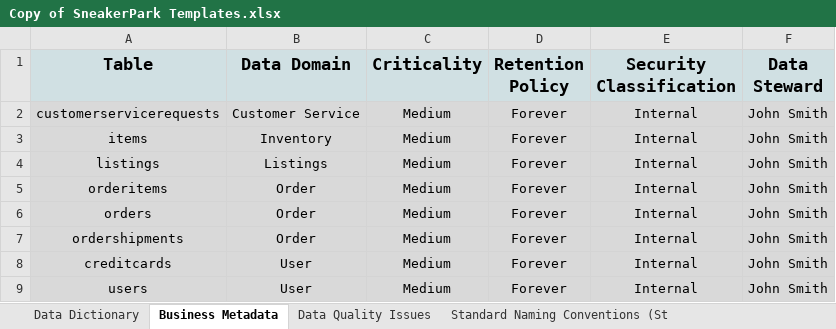
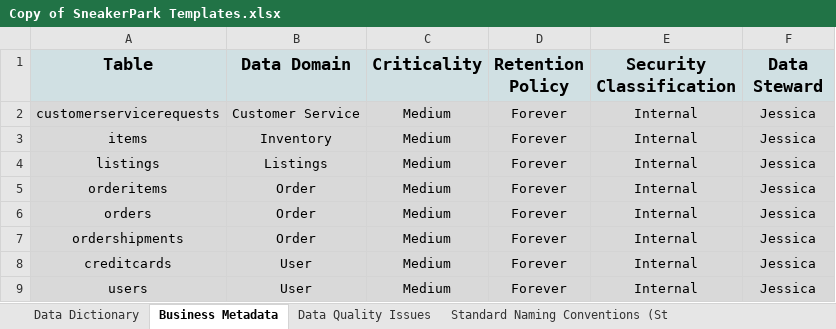
Before and after one commit to Polyhistor/Sneaker-Park-Data-Governance-Project, an Excel workbook: Copy of SneakerPark Templates.xlsx, sheet Business Metadata, drawn as a sheet; values as stored, in another font and other column widths than the file's, no borders; the diff names each change by its address in the sheet, - before the commit and + after, or states it on an @@ line.

Commit message:
updated the metadata to account for the corret data steward

```diff
--- a/Copy of SneakerPark Templates.xlsx (sheet Business Metadata)
+++ b/Copy of SneakerPark Templates.xlsx (sheet Business Metadata)
-F2:F9 (Data Steward): John Smith
+F2:F9 (Data Steward): Jessica
```
Also changed, not shown: sheet Data Quality Issues, 3 other files.
